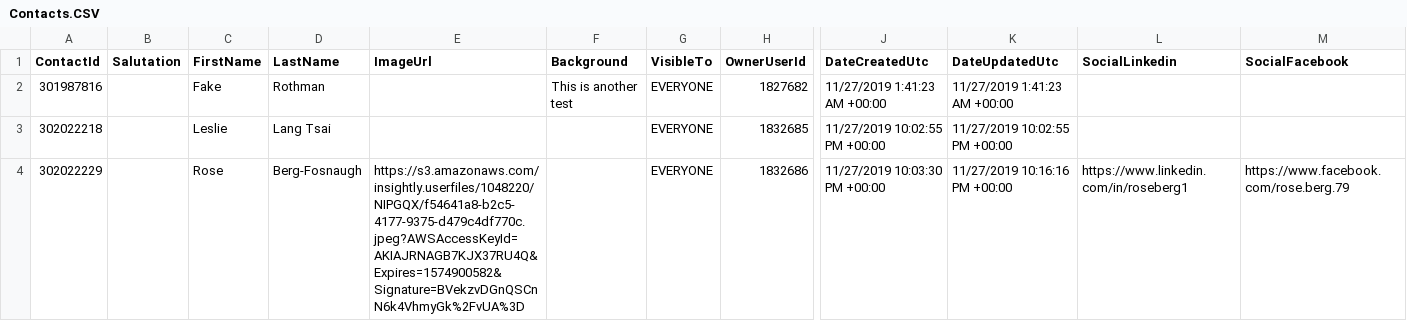
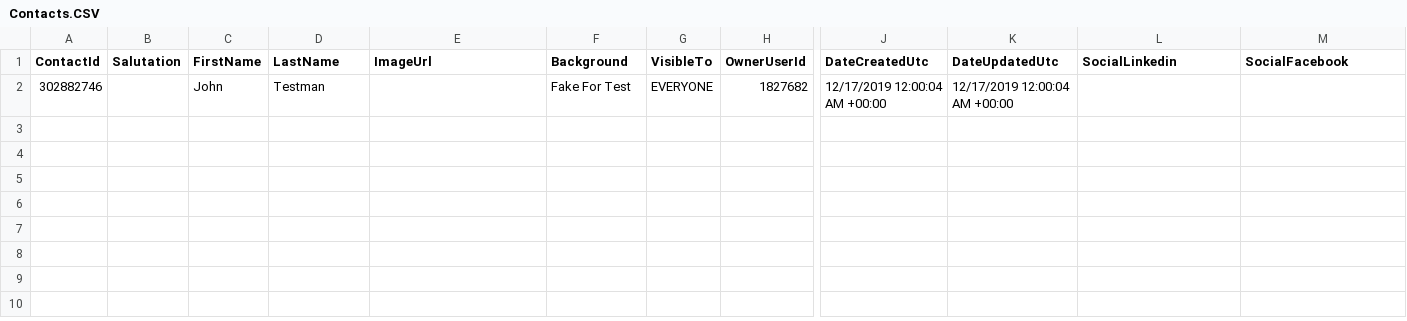
Before and after one commit to jasontmiller/InsightlyContactScript, a CSV file: Contacts.CSV, drawn as a sheet; only a part is shown, gaps mark what is left out; removed rows and columns are numbered as before the commit, all else as after; rows hold the shown columns only; the diff names each change by its address in the sheet, - before the commit and + after, or states it on an @@ line.

```diff
--- a/Contacts.CSV
+++ b/Contacts.CSV
-row 2: 301987816 |  | Fake | Rothman |  | This is another test | EVERYONE | 1827682 | 11/27/2019 1:41:23 AM +00:00 | 11/27/2019 1:41:23 AM +00:00
-row 3: 302022218 |  | Leslie | Lang Tsai |  |  | EVERYONE | 1832685 | 11/27/2019 10:02:55 PM +00:00 | 11/27/2019 10:02:55 PM +00:00
-row 4: 302022229 |  | Rose | Berg-Fosnaugh | https://s3.amazonaws.com/insightly.userfiles/1048220/NIPGQX/f54641a8-b2c5-4177-9375-d479c4df770c.jpeg?AWSAccessKeyId=AKIAJRNAGB7KJX37RU4Q&Expires=1574900582&Signature=BVekzvDGnQSCnN6k4VhmyGk%2FvUA%3D |  | EVERYONE | 1832686 | 11/27/2019 10:03:30 PM +00:00 | 11/27/2019 10:16:16 PM +00:00 | https://www.linkedin.com/in/roseberg1 | https://www.facebook.com/rose.berg.79
+row 2: 302882746 |  | John | Testman |  | Fake For Test | EVERYONE | 1827682 | 12/17/2019 12:00:04 AM +00:00 | 12/17/2019 12:00:04 AM +00:00
```
Also changed, not shown: 7 other files.
